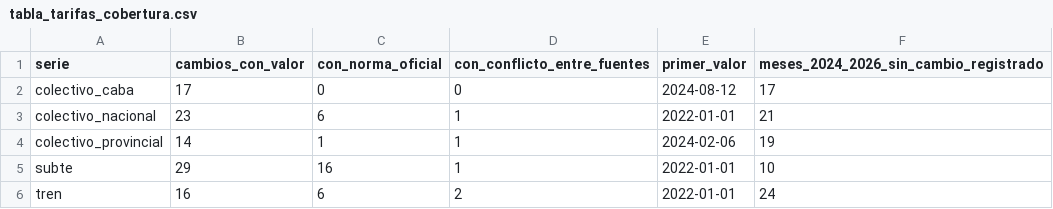
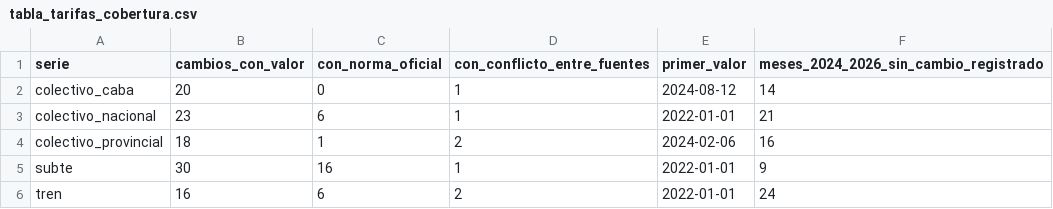
Before and after one commit to Arey14/sube-series-tiempo-amba, a CSV file: resultados/tablas/tabla_tarifas_cobertura.csv, drawn as a sheet.

```diff
--- a/resultados/tablas/tabla_tarifas_cobertura.csv
+++ b/resultados/tablas/tabla_tarifas_cobertura.csv
@@ -1,6 +1,6 @@
 serie,cambios_con_valor,con_norma_oficial,con_conflicto_entre_fuentes,primer_valor,meses_2024_2026_sin_cambio_registrado
-colectivo_caba,17,0,0,2024-08-12,17
+colectivo_caba,20,0,1,2024-08-12,14
 colectivo_nacional,23,6,1,2022-01-01,21
-colectivo_provincial,14,1,1,2024-02-06,19
-subte,29,16,1,2022-01-01,10
+colectivo_provincial,18,1,2,2024-02-06,16
+subte,30,16,1,2022-01-01,9
 tren,16,6,2,2022-01-01,24
```
Also changed, not shown: data/hitos/hitos_tarifas.csv, data/hitos/serie_tarifas.csv, 3 other files.
